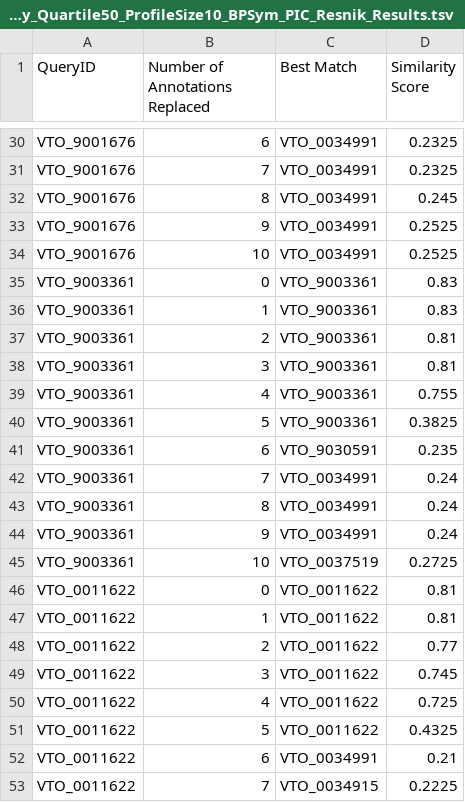
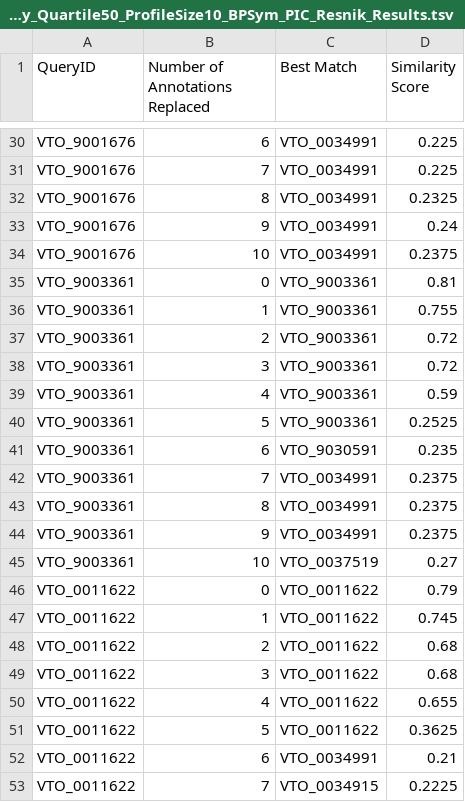
Before and after one commit to prashanti/semantic-similarity-sensitivityanalysis, a TSV file: results/FullDistribution/RandomReplacement/Resnik/BP/Decay/EA_Decay_Quartile50_ProfileSize10_BPSym_PIC_Resnik_Results.tsv, drawn as a sheet; only a part is shown, gaps mark what is left out; the diff covers the shown part only; the diff names each change by its address in the sheet, - before the commit and + after, or states it on an @@ line.

```diff
--- a/results/FullDistribution/RandomReplacement/Resnik/BP/Decay/EA_Decay_Quartile50_ProfileSize10_BPSym_PIC_Resnik_Results.tsv
+++ b/results/FullDistribution/RandomReplacement/Resnik/BP/Decay/EA_Decay_Quartile50_ProfileSize10_BPSym_PIC_Resnik_Results.tsv
-D30:D31 (Similarity Score): 0.2325
+D30:D31 (Similarity Score): 0.225
-D32 (Similarity Score): 0.245
+D32 (Similarity Score): 0.2325
-D33 (Similarity Score): 0.2525
+D33 (Similarity Score): 0.24
-D34 (Similarity Score): 0.2525
+D34 (Similarity Score): 0.2375
-D35 (Similarity Score): 0.83
+D35 (Similarity Score): 0.81
-D36 (Similarity Score): 0.83
+D36 (Similarity Score): 0.755
-D37:D38 (Similarity Score): 0.81
+D37:D38 (Similarity Score): 0.72
-D39 (Similarity Score): 0.755
+D39 (Similarity Score): 0.59
-D40 (Similarity Score): 0.3825
+D40 (Similarity Score): 0.2525
-D42:D44 (Similarity Score): 0.24
+D42:D44 (Similarity Score): 0.2375
-D45 (Similarity Score): 0.2725
+D45 (Similarity Score): 0.27
-D46 (Similarity Score): 0.81
+D46 (Similarity Score): 0.79
-D47 (Similarity Score): 0.81
+D47 (Similarity Score): 0.745
-D48 (Similarity Score): 0.77
+D48 (Similarity Score): 0.68
-D49 (Similarity Score): 0.745
+D49 (Similarity Score): 0.68
-D50 (Similarity Score): 0.725
+D50 (Similarity Score): 0.655
-D51 (Similarity Score): 0.4325
+D51 (Similarity Score): 0.3625
```
Also changed, not shown: 20 edited cells elsewhere in this file, results/FullDistribution/RandomReplacement/Groupwise_Jaccard/Decay/EA_Decay_ProfileSize10_Groupwise_Jaccard_Results.tsv, results/FullDistribution/RandomReplacement/Jaccard/BP/Decay/EA_Decay_Quartile50_ProfileSize10_BPSym__Jaccard_Results.tsv, 1 other file.
